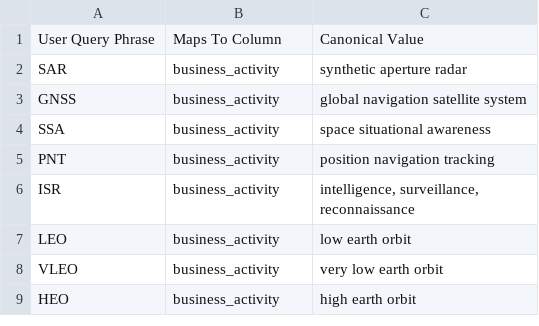
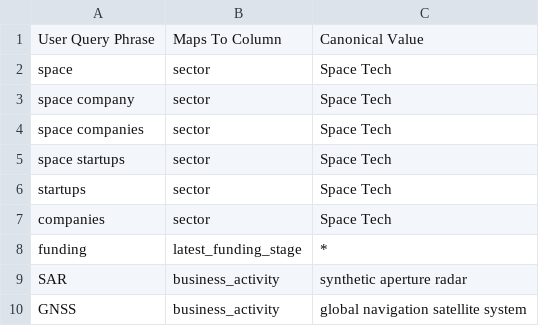
Before and after one commit to imaginingforward/imfo-nlp-api, a CSV file: keyword_map.csv, drawn as a sheet; only a part is shown; the shorter side is filled out with more unchanged rows; the diff names each change by its address in the sheet, - before the commit and + after, or states it on an @@ line.

Commit message:
Add files via upload

```diff
--- a/keyword_map.csv
+++ b/keyword_map.csv
+row 2: space | sector | Space Tech
+row 3: space company | sector | Space Tech
+row 4: space companies | sector | Space Tech
+row 5: space startups | sector | Space Tech
+row 6: startups | sector | Space Tech
+row 7: companies | sector | Space Tech
+row 8: funding | latest_funding_stage | *
```
